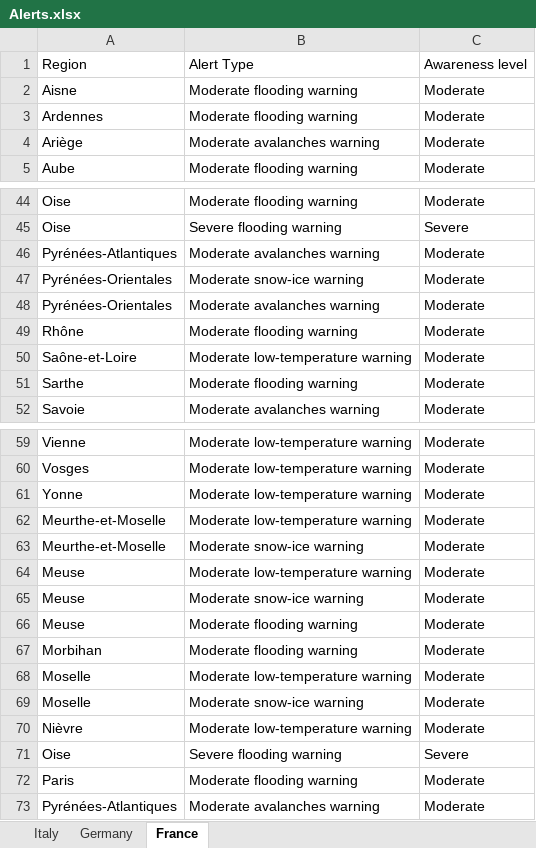
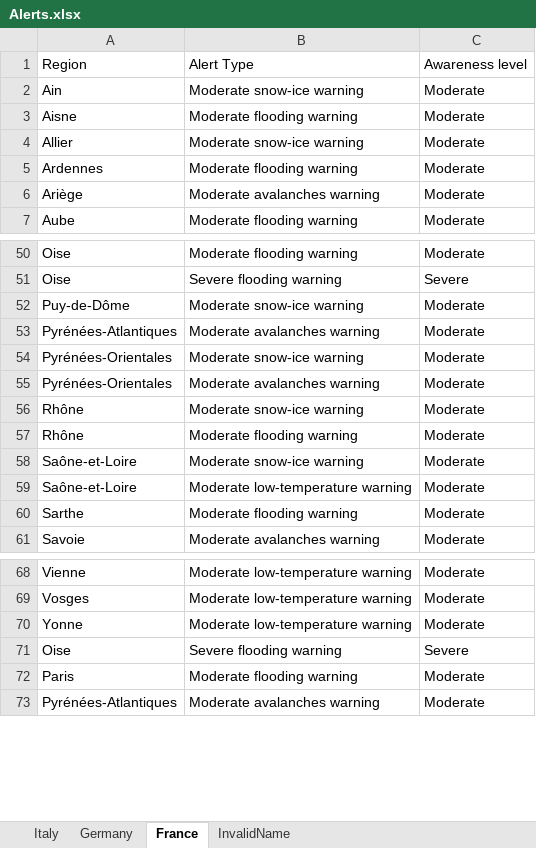
Before and after one commit to Stefan-Macovei-Grigoras/RPA-meteo-alarm, an Excel workbook: RPA_Meteo_Alert/Data/Alerts.xlsx, sheet France, drawn as a sheet; only a part is shown, gaps mark what is left out; values as stored, in another font and other column widths than the file's, no borders; removed rows and columns are numbered as before the commit, all else as after; the diff covers the shown part only; the diff names each change by its address in the sheet, - before the commit and + after, or states it on an @@ line.

```diff
--- a/RPA_Meteo_Alert/Data/Alerts.xlsx (sheet France)
+++ b/RPA_Meteo_Alert/Data/Alerts.xlsx (sheet France)
+sheet tab: InvalidName
+row 2: Ain | Moderate snow-ice warning | Moderate
+row 4: Allier | Moderate snow-ice warning | Moderate
+row 52: Puy-de-Dôme | Moderate snow-ice warning | Moderate
+row 56: Rhône | Moderate snow-ice warning | Moderate
+row 58: Saône-et-Loire | Moderate snow-ice warning | Moderate
-row 62: Meurthe-et-Moselle | Moderate low-temperature warning | Moderate
-row 63: Meurthe-et-Moselle | Moderate snow-ice warning | Moderate
-row 64: Meuse | Moderate low-temperature warning | Moderate
-row 65: Meuse | Moderate snow-ice warning | Moderate
-row 66: Meuse | Moderate flooding warning | Moderate
-row 67: Morbihan | Moderate flooding warning | Moderate
-row 68: Moselle | Moderate low-temperature warning | Moderate
-row 69: Moselle | Moderate snow-ice warning | Moderate
-row 70: Nièvre | Moderate low-temperature warning | Moderate
```
Also changed, not shown: 4 added rows elsewhere in this sheet, sheet Germany, 2 other files.
